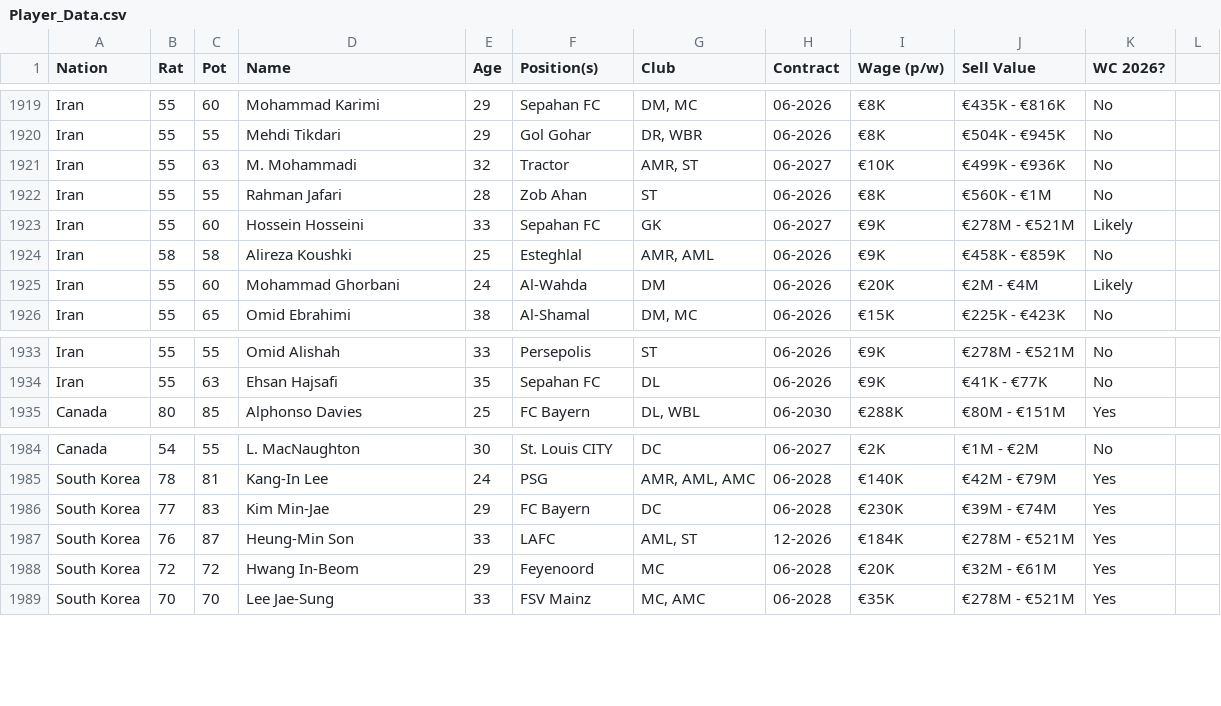
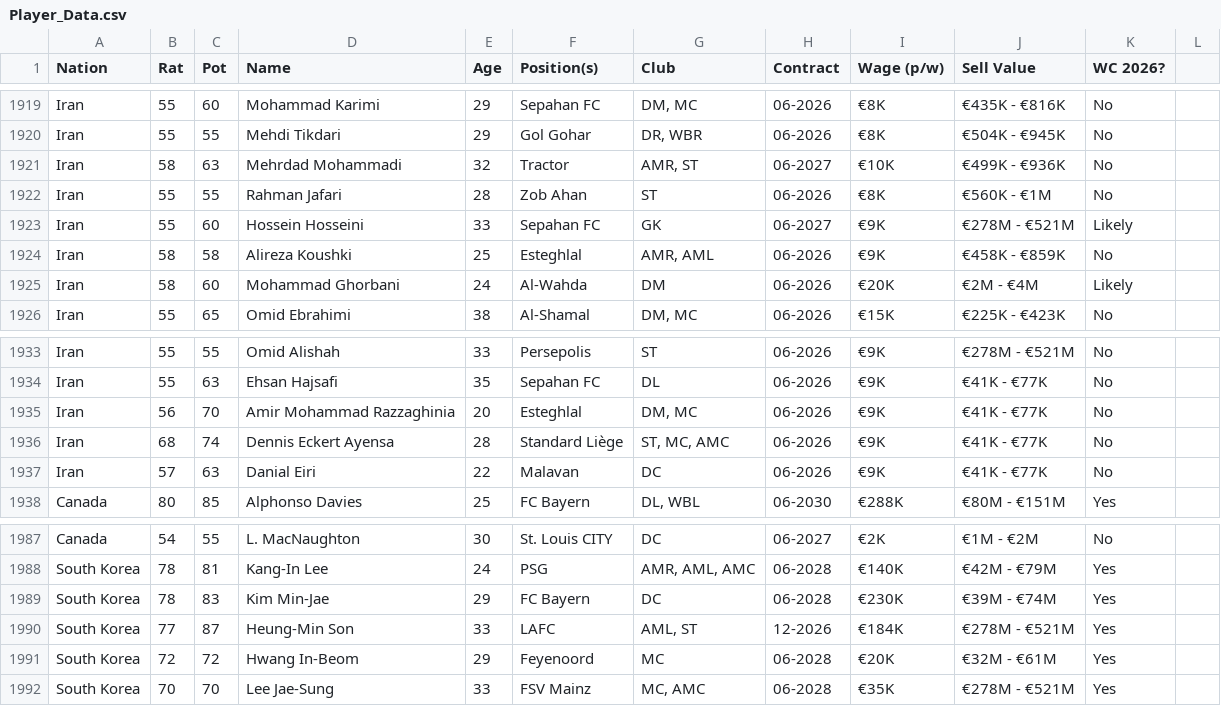
Before and after one commit to APmsj09/Fifa_Elo_Sim, a CSV file: data/Player_Data.csv, drawn as a sheet; only a part is shown, gaps mark what is left out; the diff covers the shown part only.

Commit message:
player data

```diff
--- a/data/Player_Data.csv
+++ b/data/Player_Data.csv
@@ -1920,3 +1920,3 @@ Iran,55,60,Mohammad Karimi,29,Sepahan FC,"DM, MC",06-2026,€8K,€435K - €816
 Iran,55,55,Mehdi Tikdari,29,Gol Gohar,"DR, WBR",06-2026,€8K,€504K - €945K,No
-Iran,55,63,M. Mohammadi,32,Tractor,"AMR, ST",06-2027,€10K,€499K - €936K,No
+Iran,58,63,Mehrdad Mohammadi,32,Tractor,"AMR, ST",06-2027,€10K,€499K - €936K,No
 Iran,55,55,Rahman Jafari,28,Zob Ahan,ST,06-2026,€8K,€560K - €1M,No
@@ -1924,3 +1924,3 @@ Iran,55,60,Hossein Hosseini,33,Sepahan FC,GK,06-2027,€9K,€278M - €521M,Lik
 Iran,58,58,Alireza Koushki,25,Esteghlal,"AMR, AML",06-2026,€9K,€458K - €859K,No
-Iran,55,60,Mohammad Ghorbani,24,Al-Wahda,DM,06-2026,€20K,€2M - €4M,Likely
+Iran,58,60,Mohammad Ghorbani,24,Al-Wahda,DM,06-2026,€20K,€2M - €4M,Likely
 Iran,55,65,Omid Ebrahimi,38,Al-Shamal,"DM, MC",06-2026,€15K,€225K - €423K,No
@@ -1934,2 +1934,5 @@ Iran,55,55,Omid Alishah,33,Persepolis,ST,06-2026,€9K,€278M - €521M,No
 Iran,55,63,Ehsan Hajsafi,35,Sepahan FC,DL,06-2026,€9K,€41K - €77K,No
+Iran,56,70,Amir Mohammad Razzaghinia,20,Esteghlal,"DM, MC",06-2026,€9K,€41K - €77K,No
+Iran,68,74,Dennis Eckert Ayensa,28,Standard Liège,"ST, MC, AMC",06-2026,€9K,€41K - €77K,No
+Iran,57,63,Danial Eiri,22,Malavan,"DC",06-2026,€9K,€41K - €77K,No
 Canada,80,85,Alphonso Davies,25,FC Bayern,"DL, WBL",06-2030,€288K,€80M - €151M,Yes
@@ -1985,4 +1988,4 @@ Canada,54,55,L. MacNaughton,30,St. Louis CITY,DC,06-2027,€2K,€1M - €2M,No
 South Korea,78,81,Kang-In Lee,24,PSG,"AMR, AML, AMC",06-2028,€140K,€42M - €79M,Yes
-South Korea,77,83,Kim Min-Jae,29,FC Bayern,DC,06-2028,€230K,€39M - €74M,Yes
-South Korea,76,87,Heung-Min Son,33,LAFC,"AML, ST",12-2026,€184K,€278M - €521M,Yes
+South Korea,78,83,Kim Min-Jae,29,FC Bayern,DC,06-2028,€230K,€39M - €74M,Yes
+South Korea,77,87,Heung-Min Son,33,LAFC,"AML, ST",12-2026,€184K,€278M - €521M,Yes
 South Korea,72,72,Hwang In-Beom,29,Feyenoord,MC,06-2028,€20K,€32M - €61M,Yes
```
Also changed, not shown: 16 edited cells elsewhere in this file, data/Official_Rosters.tsv.
